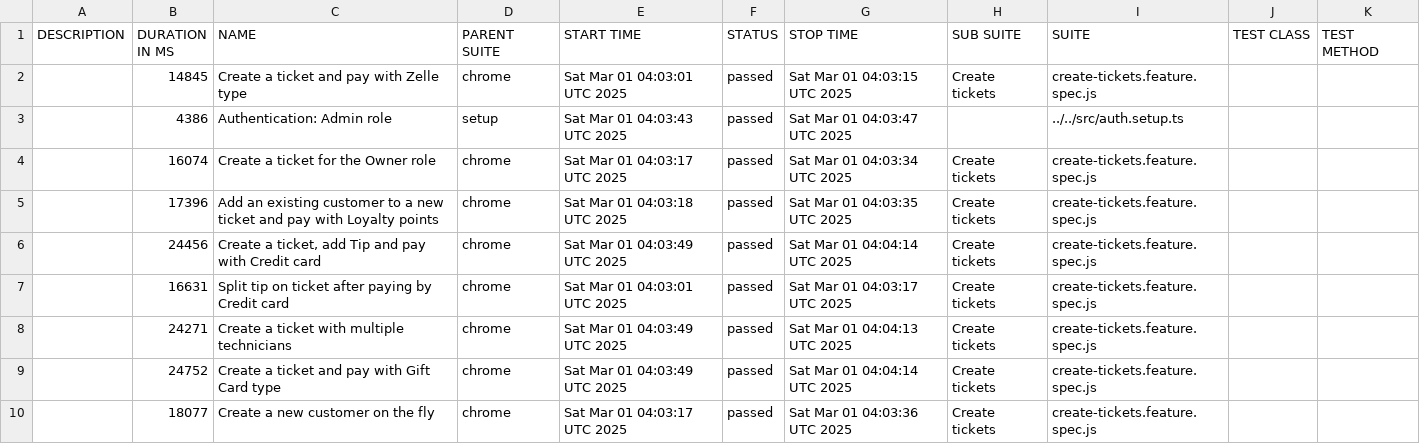
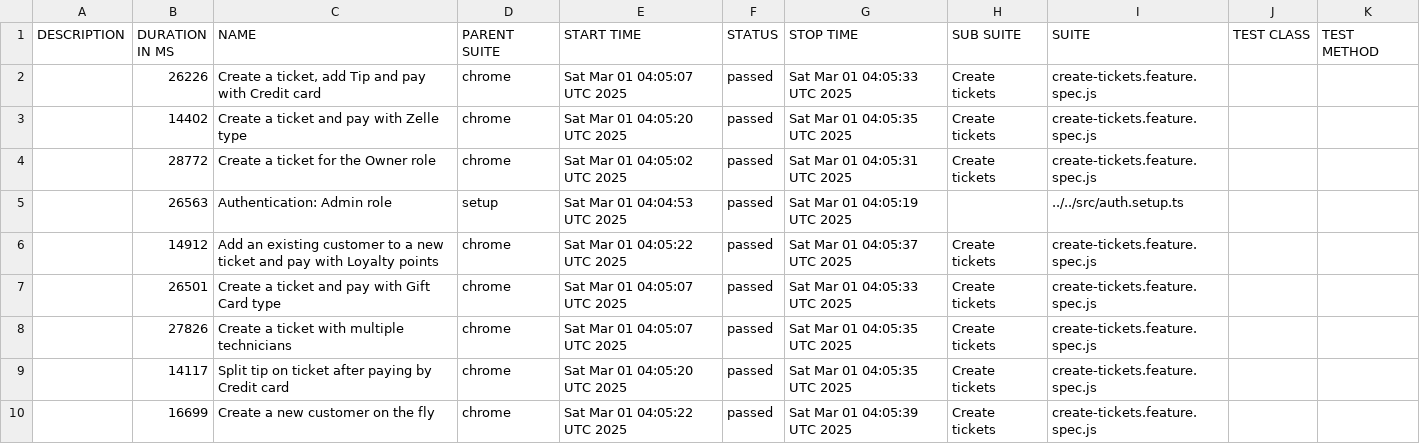
Before and after one commit to thuyen2908/report-pos-web, a CSV file: data/suites.csv, drawn as a sheet.

```diff
--- a/data/suites.csv
+++ b/data/suites.csv
@@ -1,10 +1,10 @@
 "DESCRIPTION","DURATION IN MS","NAME","PARENT SUITE","START TIME","STATUS","STOP TIME","SUB SUITE","SUITE","TEST CLASS","TEST METHOD"
-"","14845","Create a ticket and pay with Zelle type","chrome","Sat Mar 01 04:03:01 UTC 2025","passed","Sat Mar 01 04:03:15 UTC 2025","Create tickets","create-tickets.feature.spec.js","",""
-"","4386","Authentication: Admin role","setup","Sat Mar 01 04:03:43 UTC 2025","passed","Sat Mar 01 04:03:47 UTC 2025","","../../src/auth.setup.ts","",""
-"","16074","Create a ticket for the Owner role","chrome","Sat Mar 01 04:03:17 UTC 2025","passed","Sat Mar 01 04:03:34 UTC 2025","Create tickets","create-tickets.feature.spec.js","",""
-"","17396","Add an existing customer to a new ticket and pay with Loyalty points","chrome","Sat Mar 01 04:03:18 UTC 2025","passed","Sat Mar 01 04:03:35 UTC 2025","Create tickets","create-tickets.feature.spec.js","",""
-"","24456","Create a ticket, add Tip and pay with Credit card","chrome","Sat Mar 01 04:03:49 UTC 2025","passed","Sat Mar 01 04:04:14 UTC 2025","Create tickets","create-tickets.feature.spec.js","",""
-"","16631","Split tip on ticket after paying by Credit card","chrome","Sat Mar 01 04:03:01 UTC 2025","passed","Sat Mar 01 04:03:17 UTC 2025","Create tickets","create-tickets.feature.spec.js","",""
-"","24271","Create a ticket with multiple technicians","chrome","Sat Mar 01 04:03:49 UTC 2025","passed","Sat Mar 01 04:04:13 UTC 2025","Create tickets","create-tickets.feature.spec.js","",""
-"","24752","Create a ticket and pay with Gift Card type","chrome","Sat Mar 01 04:03:49 UTC 2025","passed","Sat Mar 01 04:04:14 UTC 2025","Create tickets","create-tickets.feature.spec.js","",""
-"","18077","Create a new customer on the fly","chrome","Sat Mar 01 04:03:17 UTC 2025","passed","Sat Mar 01 04:03:36 UTC 2025","Create tickets","create-tickets.feature.spec.js","",""
+"","26226","Create a ticket, add Tip and pay with Credit card","chrome","Sat Mar 01 04:05:07 UTC 2025","passed","Sat Mar 01 04:05:33 UTC 2025","Create tickets","create-tickets.feature.spec.js","",""
+"","14402","Create a ticket and pay with Zelle type","chrome","Sat Mar 01 04:05:20 UTC 2025","passed","Sat Mar 01 04:05:35 UTC 2025","Create tickets","create-tickets.feature.spec.js","",""
+"","28772","Create a ticket for the Owner role","chrome","Sat Mar 01 04:05:02 UTC 2025","passed","Sat Mar 01 04:05:31 UTC 2025","Create tickets","create-tickets.feature.spec.js","",""
+"","26563","Authentication: Admin role","setup","Sat Mar 01 04:04:53 UTC 2025","passed","Sat Mar 01 04:05:19 UTC 2025","","../../src/auth.setup.ts","",""
+"","14912","Add an existing customer to a new ticket and pay with Loyalty points","chrome","Sat Mar 01 04:05:22 UTC 2025","passed","Sat Mar 01 04:05:37 UTC 2025","Create tickets","create-tickets.feature.spec.js","",""
+"","26501","Create a ticket and pay with Gift Card type","chrome","Sat Mar 01 04:05:07 UTC 2025","passed","Sat Mar 01 04:05:33 UTC 2025","Create tickets","create-tickets.feature.spec.js","",""
+"","27826","Create a ticket with multiple technicians","chrome","Sat Mar 01 04:05:07 UTC 2025","passed","Sat Mar 01 04:05:35 UTC 2025","Create tickets","create-tickets.feature.spec.js","",""
+"","14117","Split tip on ticket after paying by Credit card","chrome","Sat Mar 01 04:05:20 UTC 2025","passed","Sat Mar 01 04:05:35 UTC 2025","Create tickets","create-tickets.feature.spec.js","",""
+"","16699","Create a new customer on the fly","chrome","Sat Mar 01 04:05:22 UTC 2025","passed","Sat Mar 01 04:05:39 UTC 2025","Create tickets","create-tickets.feature.spec.js","",""
```
Also changed, not shown: 56 other files.
